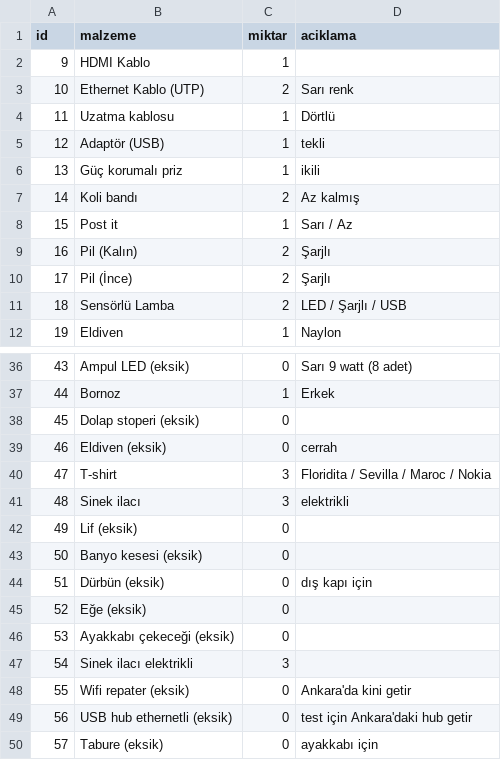
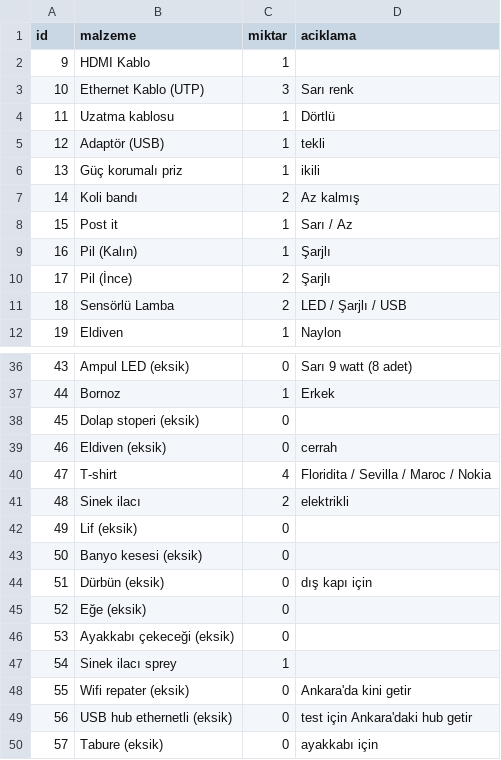
Before and after one commit to VedatBiner/flutter-codes, a CSV file: malzeme_list_sql_app/assets/database/malzeme_backup.csv, drawn as a sheet; only a part is shown, gaps mark what is left out; the diff covers the shown part only.

```diff
--- a/malzeme_list_sql_app/assets/database/malzeme_backup.csv
+++ b/malzeme_list_sql_app/assets/database/malzeme_backup.csv
@@ -2,3 +2,3 @@ id,malzeme,miktar,aciklama
 9,"HDMI Kablo",1,""
-10,"Ethernet Kablo (UTP)",2,"Sarı renk"
+10,"Ethernet Kablo (UTP)",3,"Sarı renk"
 11,"Uzatma kablosu",1,"Dörtlü"
@@ -8,3 +8,3 @@ id,malzeme,miktar,aciklama
 15,"Post it",1,"Sarı / Az"
-16,"Pil (Kalın)",2,"Şarjlı"
+16,"Pil (Kalın)",1,"Şarjlı"
 17,"Pil (İnce)",2,"Şarjlı"
@@ -39,4 +39,4 @@ id,malzeme,miktar,aciklama
 46,"Eldiven (eksik)",0,"cerrah"
-47,"T-shirt",3,"Floridita / Sevilla / Maroc / Nokia"
-48,"Sinek ilacı",3,"elektrikli"
+47,"T-shirt",4,"Floridita / Sevilla / Maroc / Nokia"
+48,"Sinek ilacı",2,"elektrikli"
 49,"Lif (eksik)",0,""
@@ -46,3 +46,3 @@ id,malzeme,miktar,aciklama
 53,"Ayakkabı çekeceği (eksik)",0,""
-54,"Sinek ilacı elektrikli",3,""
+54,"Sinek ilacı sprey",1,""
 55,"Wifi repater (eksik)",0,"Ankara'da kini getir"
```
Also changed, not shown: 27 added rows and 1 edited cell elsewhere in this file, 9 other files.
